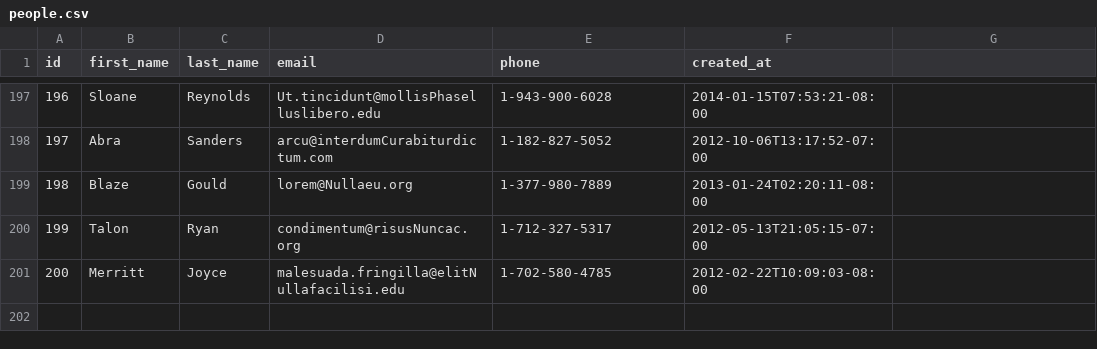
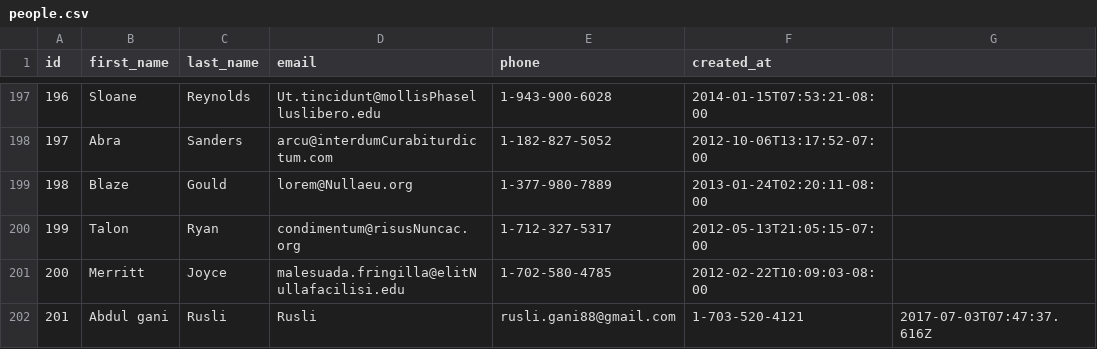
Before and after one commit to island-fox-2017/parsing-data-1, a CSV file: people.csv, drawn as a sheet; only a part is shown, gaps mark what is left out; the diff names each change by its address in the sheet, - before the commit and + after, or states it on an @@ line.

Commit message:
parsing data 1 done

```diff
--- a/people.csv
+++ b/people.csv
+row 202: 201 | Abdul gani | Rusli | Rusli | rusli.gani88@gmail.com | 1-703-520-4121 | 2017-07-03T07:47:37.616Z
```
Also changed, not shown: 1 other file.
